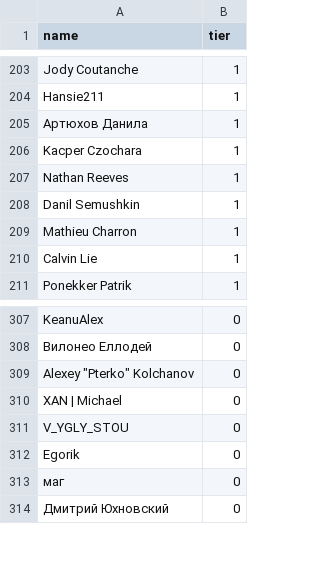
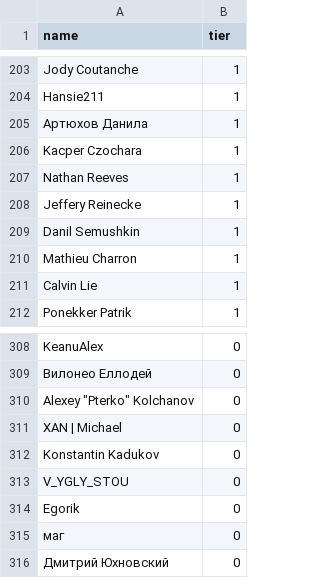
Before and after one commit to andrewpey/vtland, a CSV file: _data/supporters.csv, drawn as a sheet; only a part is shown, gaps mark what is left out.

Commit message:
upd

```diff
--- a/_data/supporters.csv
+++ b/_data/supporters.csv
@@ -207,2 +207,3 @@ Kacper Czochara,1
 Nathan Reeves,1
+Jeffery Reinecke,1
 Danil Semushkin,1
@@ -310,2 +311,3 @@ KeanuAlex,0
 XAN | Michael,0
+Konstantin Kadukov,0
 V_YGLY_STOU,0
```
